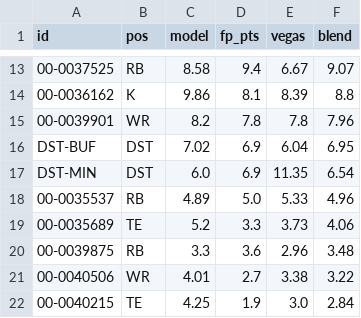
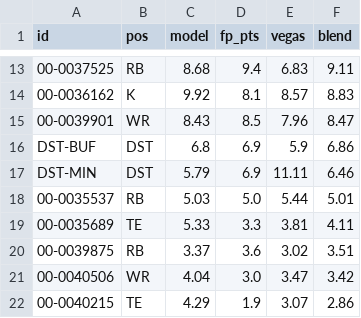
Before and after one commit to brockwilson132/startsit, a CSV file: history/ecr_2026_9.csv, drawn as a sheet; only a part is shown, gaps mark what is left out; the diff covers the shown part only.

```diff
--- a/history/ecr_2026_9.csv
+++ b/history/ecr_2026_9.csv
@@ -13,10 +13,10 @@ id,pos,model,fp_pts,vegas,blend
-00-0037525,RB,8.58,9.4,6.67,9.07
-00-0036162,K,9.86,8.1,8.39,8.8
-00-0039901,WR,8.2,7.8,7.8,7.96
-DST-BUF,DST,7.02,6.9,6.04,6.95
-DST-MIN,DST,6.0,6.9,11.35,6.54
-00-0035537,RB,4.89,5.0,5.33,4.96
-00-0035689,TE,5.2,3.3,3.73,4.06
-00-0039875,RB,3.3,3.6,2.96,3.48
-00-0040506,WR,4.01,2.7,3.38,3.22
-00-0040215,TE,4.25,1.9,3.0,2.84
+00-0037525,RB,8.68,9.4,6.83,9.11
+00-0036162,K,9.92,8.1,8.57,8.83
+00-0039901,WR,8.43,8.5,7.96,8.47
+DST-BUF,DST,6.8,6.9,5.9,6.86
+DST-MIN,DST,5.79,6.9,11.11,6.46
+00-0035537,RB,5.03,5.0,5.44,5.01
+00-0035689,TE,5.33,3.3,3.81,4.11
+00-0039875,RB,3.37,3.6,3.02,3.51
+00-0040506,WR,4.04,3.0,3.47,3.42
+00-0040215,TE,4.29,1.9,3.07,2.86
```
Also changed, not shown: 4 added rows, 4 removed rows and 49 edited cells elsewhere in this file, history/news_unparsed.csv, history/ownership.csv.
